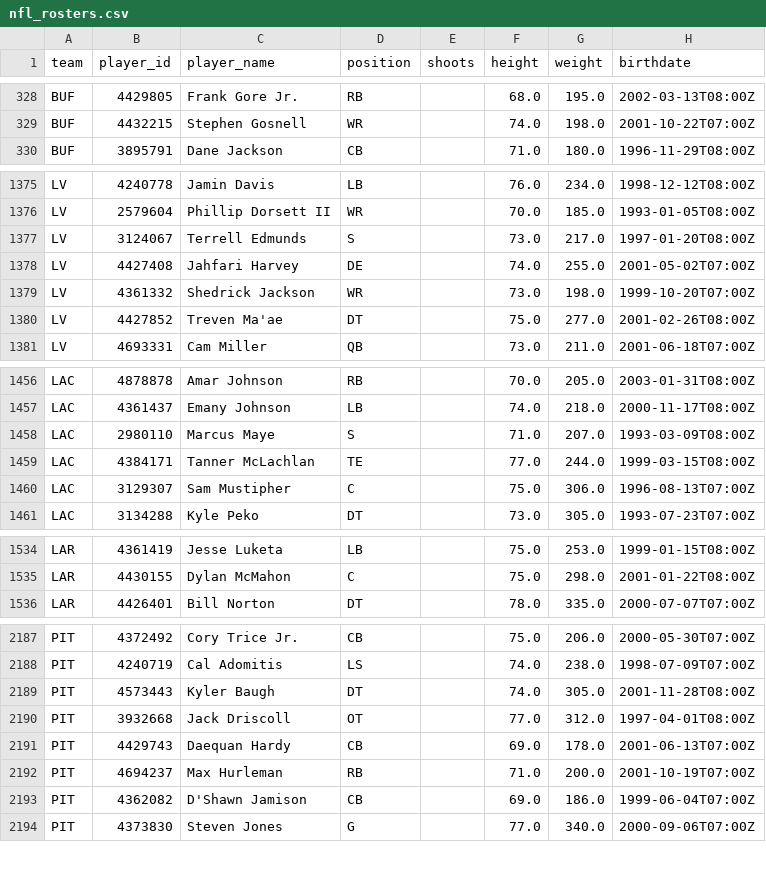
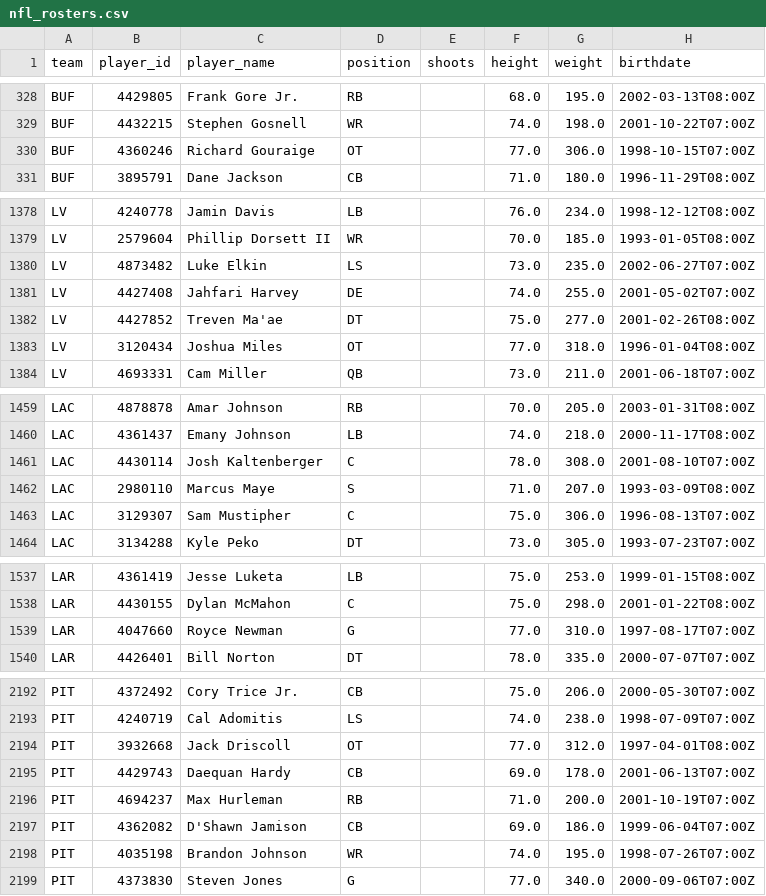
Before and after one commit to AdhiKalimuthu/bankroll-data, a CSV file: data/exports/nfl_rosters.csv, drawn as a sheet; only a part is shown, gaps mark what is left out; the diff covers the shown part only.

Commit message:
auto: exports Thu 12/25/2025 10:27:05.88

```diff
--- a/data/exports/nfl_rosters.csv
+++ b/data/exports/nfl_rosters.csv
@@ -329,2 +329,3 @@ BUF,4429805,Frank Gore Jr.,RB,,68.0,195.0,2002-03-13T08:00Z
 BUF,4432215,Stephen Gosnell,WR,,74.0,198.0,2001-10-22T07:00Z
+BUF,4360246,Richard Gouraige,OT,,77.0,306.0,1998-10-15T07:00Z
 BUF,3895791,Dane Jackson,CB,,71.0,180.0,1996-11-29T08:00Z
@@ -1376,6 +1379,6 @@ LV,4240778,Jamin Davis,LB,,76.0,234.0,1998-12-12T08:00Z
 LV,2579604,Phillip Dorsett II,WR,,70.0,185.0,1993-01-05T08:00Z
-LV,3124067,Terrell Edmunds,S,,73.0,217.0,1997-01-20T08:00Z
+LV,4873482,Luke Elkin,LS,,73.0,235.0,2002-06-27T07:00Z
 LV,4427408,Jahfari Harvey,DE,,74.0,255.0,2001-05-02T07:00Z
-LV,4361332,Shedrick Jackson,WR,,73.0,198.0,1999-10-20T07:00Z
 LV,4427852,Treven Ma'ae,DT,,75.0,277.0,2001-02-26T08:00Z
+LV,3120434,Joshua Miles,OT,,77.0,318.0,1996-01-04T08:00Z
 LV,4693331,Cam Miller,QB,,73.0,211.0,2001-06-18T07:00Z
@@ -1457,4 +1460,4 @@ LAC,4878878,Amar Johnson,RB,,70.0,205.0,2003-01-31T08:00Z
 LAC,4361437,Emany Johnson,LB,,74.0,218.0,2000-11-17T08:00Z
+LAC,4430114,Josh Kaltenberger,C,,78.0,308.0,2001-08-10T07:00Z
 LAC,2980110,Marcus Maye,S,,71.0,207.0,1993-03-09T08:00Z
-LAC,4384171,Tanner McLachlan,TE,,77.0,244.0,1999-03-15T08:00Z
 LAC,3129307,Sam Mustipher,C,,75.0,306.0,1996-08-13T07:00Z
@@ -1535,2 +1538,3 @@ LAR,4361419,Jesse Luketa,LB,,75.0,253.0,1999-01-15T08:00Z
 LAR,4430155,Dylan McMahon,C,,75.0,298.0,2001-01-22T08:00Z
+LAR,4047660,Royce Newman,G,,77.0,310.0,1997-08-17T07:00Z
 LAR,4426401,Bill Norton,DT,,78.0,335.0,2000-07-07T07:00Z
@@ -2188,3 +2193,2 @@ PIT,4372492,Cory Trice Jr.,CB,,75.0,206.0,2000-05-30T07:00Z
 PIT,4240719,Cal Adomitis,LS,,74.0,238.0,1998-07-09T07:00Z
-PIT,4573443,Kyler Baugh,DT,,74.0,305.0,2001-11-28T08:00Z
 PIT,3932668,Jack Driscoll,OT,,77.0,312.0,1997-04-01T08:00Z
@@ -2193,2 +2197,3 @@ PIT,4694237,Max Hurleman,RB,,71.0,200.0,2001-10-19T07:00Z
 PIT,4362082,D'Shawn Jamison,CB,,69.0,186.0,1999-06-04T07:00Z
+PIT,4035198,Brandon Johnson,WR,,74.0,195.0,1998-07-26T07:00Z
 PIT,4373830,Steven Jones,G,,77.0,340.0,2000-09-06T07:00Z
```
Also changed, not shown: 3 added rows, 1 removed row, 21 moved rows and 1 edited cell elsewhere in this file, data/exports/nba_rosters.csv, 2 other files.
